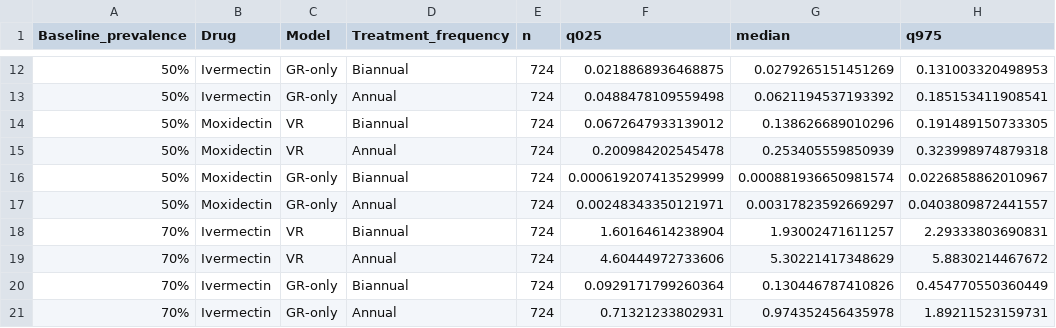
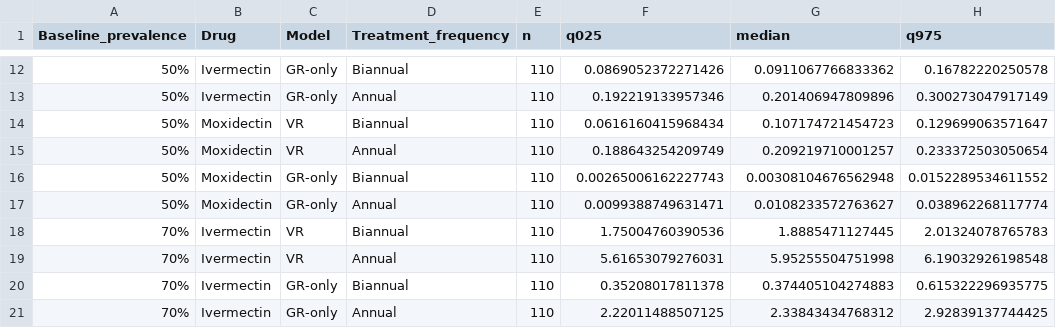
Before and after one commit to rhchisholm/two-strain-oncho-2026, a CSV file: scenarios/tables/primary_final_prevalence.csv, drawn as a sheet; only a part is shown, gaps mark what is left out; the diff covers the shown part only.

```diff
--- a/scenarios/tables/primary_final_prevalence.csv
+++ b/scenarios/tables/primary_final_prevalence.csv
@@ -12,10 +12,10 @@
-"50%","Ivermectin","GR-only","Biannual",724,0.0218868936468875,0.0279265151451269,0.131003320498953
-"50%","Ivermectin","GR-only","Annual",724,0.0488478109559498,0.0621194537193392,0.185153411908541
-"50%","Moxidectin","VR","Biannual",724,0.0672647933139012,0.138626689010296,0.191489150733305
-"50%","Moxidectin","VR","Annual",724,0.200984202545478,0.253405559850939,0.323998974879318
-"50%","Moxidectin","GR-only","Biannual",724,0.000619207413529999,0.000881936650981574,0.0226858862010967
-"50%","Moxidectin","GR-only","Annual",724,0.00248343350121971,0.00317823592669297,0.0403809872441557
-"70%","Ivermectin","VR","Biannual",724,1.60164614238904,1.93002471611257,2.29333803690831
-"70%","Ivermectin","VR","Annual",724,4.60444972733606,5.30221417348629,5.8830214467672
-"70%","Ivermectin","GR-only","Biannual",724,0.0929171799260364,0.130446787410826,0.454770550360449
-"70%","Ivermectin","GR-only","Annual",724,0.71321233802931,0.974352456435978,1.89211523159731
+"50%","Ivermectin","GR-only","Biannual",110,0.0869052372271426,0.0911067766833362,0.16782220250578
+"50%","Ivermectin","GR-only","Annual",110,0.192219133957346,0.201406947809896,0.300273047917149
+"50%","Moxidectin","VR","Biannual",110,0.0616160415968434,0.107174721454723,0.129699063571647
+"50%","Moxidectin","VR","Annual",110,0.188643254209749,0.209219710001257,0.233372503050654
+"50%","Moxidectin","GR-only","Biannual",110,0.00265006162227743,0.00308104676562948,0.0152289534611552
+"50%","Moxidectin","GR-only","Annual",110,0.0099388749631471,0.0108233572763627,0.038962268117774
+"70%","Ivermectin","VR","Biannual",110,1.75004760390536,1.8885471127445,2.01324078765783
+"70%","Ivermectin","VR","Annual",110,5.61653079276031,5.95255504751998,6.19032926198548
+"70%","Ivermectin","GR-only","Biannual",110,0.35208017811378,0.374405104274883,0.615322296935775
+"70%","Ivermectin","GR-only","Annual",110,2.22011488507125,2.33843434768312,2.92839137744425
```
Also changed, not shown: 56 edited cells elsewhere in this file, scenarios/tables/primary_final_SOR.csv, scenarios/tables/primary_pOTTIS.csv, 16 other files.
